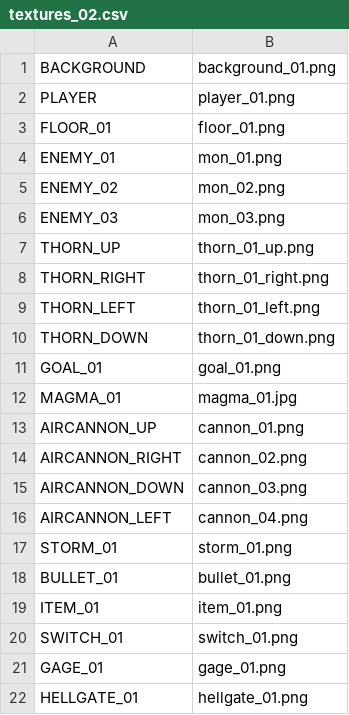
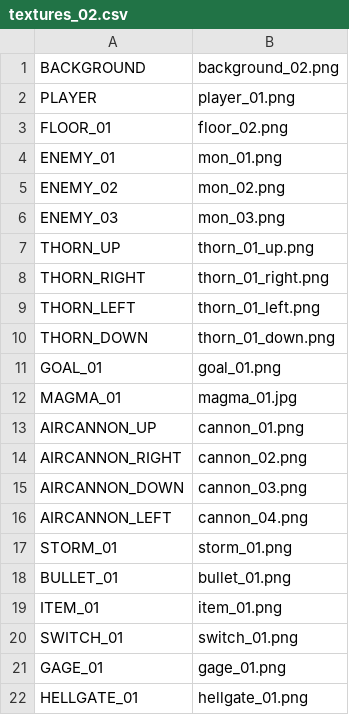
Before and after one commit to ekuinox/Mugicha, a CSV file: Mugicha/resources/stages/textures_02.csv, drawn as a sheet.

```diff
--- a/Mugicha/resources/stages/textures_02.csv
+++ b/Mugicha/resources/stages/textures_02.csv
@@ -1,4 +1,4 @@
-BACKGROUND,background_01.png
+BACKGROUND,background_02.png
 PLAYER,player_01.png
-FLOOR_01,floor_01.png
+FLOOR_01,floor_02.png
 ENEMY_01,mon_01.png
```
Also changed, not shown: Mugicha/resources/stages/textures_03.csv, 6 other files.
